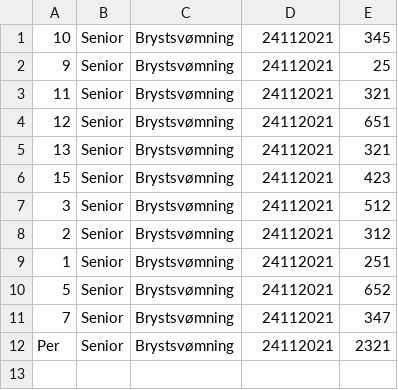
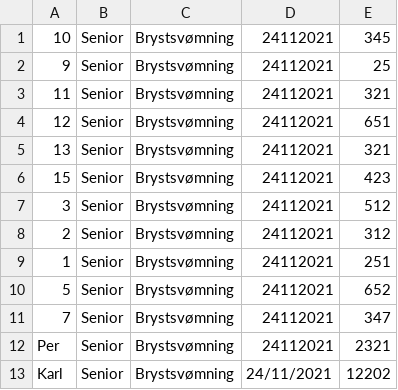
Before and after one commit to Mojens/ForzaGrasp, a CSV file: Files/seniorBreaststrokeTimes.csv, drawn as a sheet.

```diff
--- a/Files/seniorBreaststrokeTimes.csv
+++ b/Files/seniorBreaststrokeTimes.csv
@@ -12 +12,2 @@
 Per, Senior, Brystsvømning, 24112021, 2321
+Karl, Senior, Brystsvømning, 24/11/2021, 12202
```
Also changed, not shown: Files/AllMembers.csv, Files/AllPracticeTimes.csv, 17 other files.
